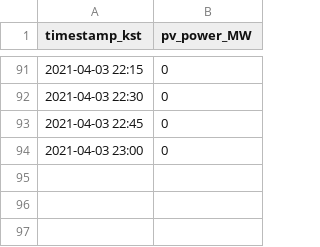
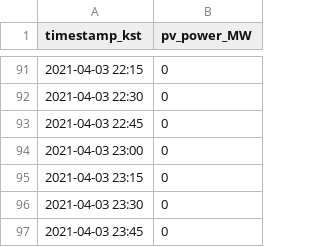
Before and after one commit to LLMDataCenterEDAgent/data_center_ed_agent, a CSV file: datacenter_load/pv_profile_15min_ED.csv, drawn as a sheet; only a part is shown, gaps mark what is left out.

```diff
--- a/datacenter_load/pv_profile_15min_ED.csv
+++ b/datacenter_load/pv_profile_15min_ED.csv
@@ -94 +94,4 @@
 2021-04-03 23:00,0
+2021-04-03 23:15,0
+2021-04-03 23:30,0
+2021-04-03 23:45,0
```
Also changed, not shown: datacenter_load/dc_profile_15min_ED.csv.
